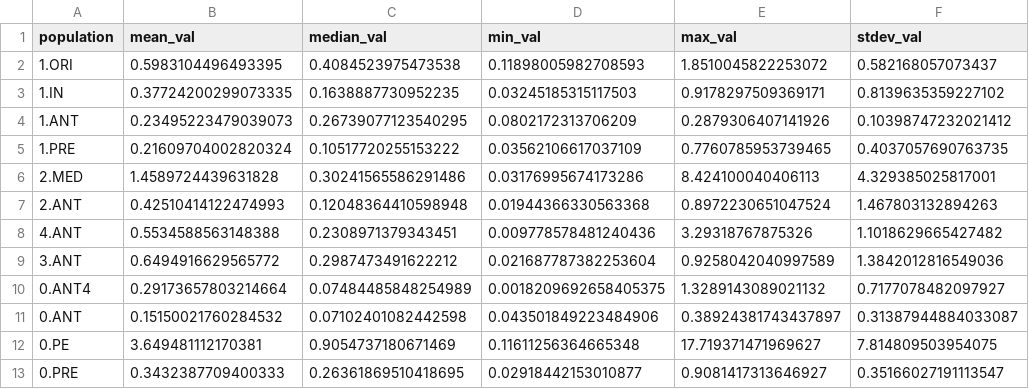
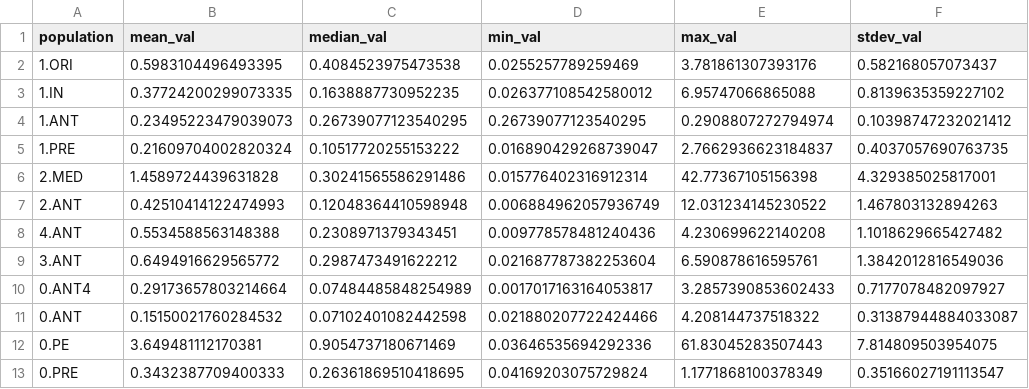
Before and after one commit to ktmeaton/plague-phylogeography-projects, a TSV file: main/beast/all/chromosome/clade/tree/rates_mcc_tree.tsv, drawn as a sheet.

```diff
--- a/main/beast/all/chromosome/clade/tree/rates_mcc_tree.tsv
+++ b/main/beast/all/chromosome/clade/tree/rates_mcc_tree.tsv
@@ -1,13 +1,13 @@
 population	mean_val	median_val	min_val	max_val	stdev_val
-1.ORI	0.5983104496493395	0.4084523975473538	0.11898005982708593	1.8510045822253072	0.582168057073437
-1.IN	0.37724200299073335	0.1638887730952235	0.03245185315117503	0.9178297509369171	0.8139635359227102
-1.ANT	0.23495223479039073	0.26739077123540295	0.0802172313706209	0.2879306407141926	0.10398747232021412
-1.PRE	0.21609704002820324	0.10517720255153222	0.03562106617037109	0.7760785953739465	0.4037057690763735
-2.MED	1.4589724439631828	0.30241565586291486	0.03176995674173286	8.424100040406113	4.329385025817001
-2.ANT	0.42510414122474993	0.12048364410598948	0.01944366330563368	0.8972230651047524	1.467803132894263
-4.ANT	0.5534588563148388	0.2308971379343451	0.009778578481240436	3.29318767875326	1.1018629665427482
-3.ANT	0.6494916629565772	0.2987473491622212	0.021687787382253604	0.9258042040997589	1.3842012816549036
-0.ANT4	0.29173657803214664	0.07484485848254989	0.0018209692658405375	1.3289143089021132	0.7177078482097927
-0.ANT	0.15150021760284532	0.07102401082442598	0.043501849223484906	0.38924381743437897	0.31387944884033087
-0.PE	3.649481112170381	0.9054737180671469	0.11611256364665348	17.719371471969627	7.814809503954075
-0.PRE	0.3432387709400333	0.26361869510418695	0.02918442153010877	0.9081417313646927	0.35166027191113547
+1.ORI	0.5983104496493395	0.4084523975473538	0.0255257789259469	3.781861307393176	0.582168057073437
+1.IN	0.37724200299073335	0.1638887730952235	0.026377108542580012	6.95747066865088	0.8139635359227102
+1.ANT	0.23495223479039073	0.26739077123540295	0.26739077123540295	0.2908807272794974	0.10398747232021412
+1.PRE	0.21609704002820324	0.10517720255153222	0.016890429268739047	2.7662936623184837	0.4037057690763735
+2.MED	1.4589724439631828	0.30241565586291486	0.015776402316912314	42.77367105156398	4.329385025817001
+2.ANT	0.42510414122474993	0.12048364410598948	0.006884962057936749	12.031234145230522	1.467803132894263
+4.ANT	0.5534588563148388	0.2308971379343451	0.009778578481240436	4.230699622140208	1.1018629665427482
+3.ANT	0.6494916629565772	0.2987473491622212	0.021687787382253604	6.590878616595761	1.3842012816549036
+0.ANT4	0.29173657803214664	0.07484485848254989	0.0017017163164053817	3.2857390853602433	0.7177078482097927
+0.ANT	0.15150021760284532	0.07102401082442598	0.021880207722424466	4.208144737518322	0.31387944884033087
+0.PE	3.649481112170381	0.9054737180671469	0.03646535694292336	61.83045283507443	7.814809503954075
+0.PRE	0.3432387709400333	0.26361869510418695	0.04169203075729824	1.1771868100378349	0.35166027191113547
```
Also changed, not shown: main/augur/all/chromosome/full/filter5/beast/clock/colors.tsv, 5 other files.
